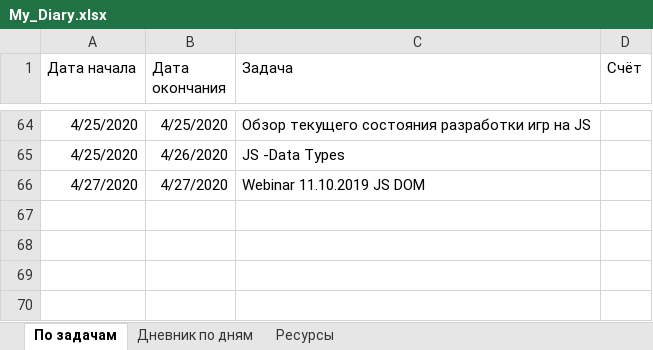
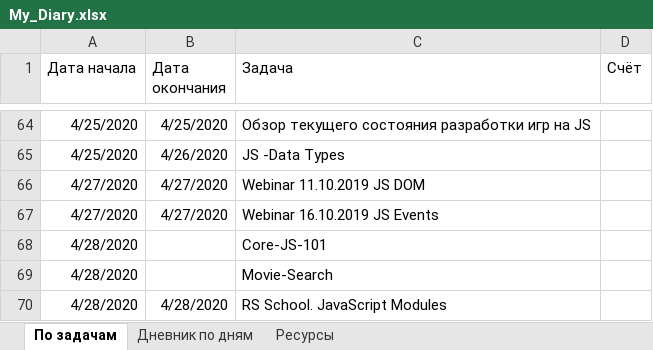
Before and after one commit to AndreiMedvedevSaratov/My_Learning_Diary, an Excel workbook: My_Diary.xlsx, sheet По задачам, drawn as a sheet; only a part is shown, gaps mark what is left out; values as stored, in another font and other column widths than the file's, no borders; the diff names each change by its address in the sheet, - before the commit and + after, or states it on an @@ line.

```diff
--- a/My_Diary.xlsx (sheet По задачам)
+++ b/My_Diary.xlsx (sheet По задачам)
+row 67: 4/27/2020 | 4/27/2020 | Webinar 16.10.2019 JS Events
+row 68: 4/28/2020 |  | Core-JS-101
+row 69: 4/28/2020 |  | Movie-Search
+row 70: 4/28/2020 | 4/28/2020 | RS School. JavaScript Modules
```
Also changed, not shown: sheet Дневник по дням, sheet Ресурсы.
